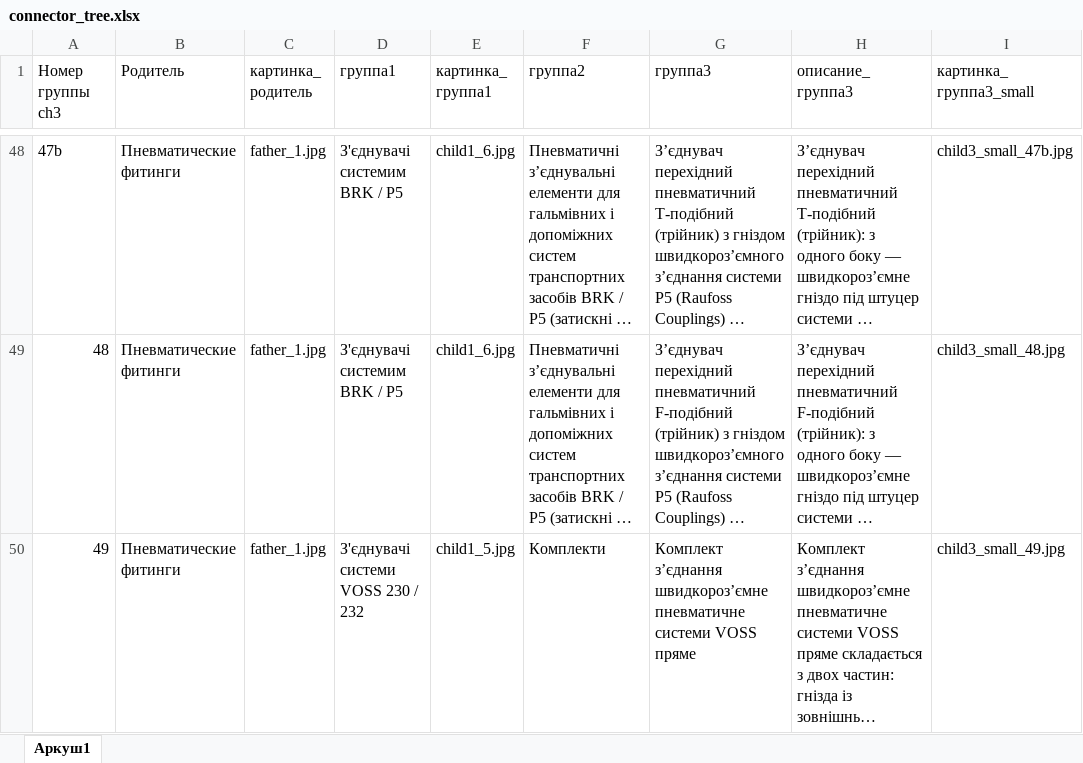
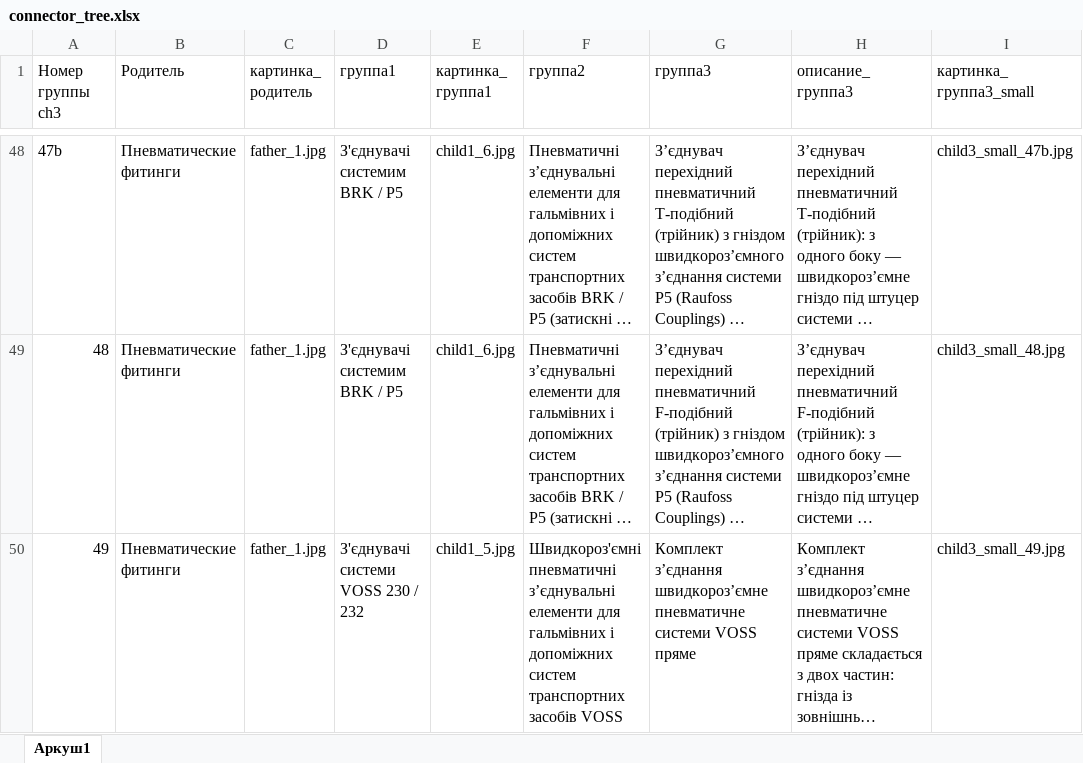
Before and after one commit to OldWhiteWater/workhouse, an Excel workbook: source/connector_tree.xlsx, sheet Аркуш1, drawn as a sheet; only a part is shown, gaps mark what is left out; long unchanged cells end in …; values as stored, in another font and other column widths than the file's, no borders; the diff covers the shown part only; the diff names each change by its address in the sheet, - before the commit and + after, or states it on an @@ line.

```diff
--- a/source/connector_tree.xlsx (sheet Аркуш1)
+++ b/source/connector_tree.xlsx (sheet Аркуш1)
-F50 (группа2): Комплекти
+F50 (группа2): Швидкороз'ємні пневматичні з’єднувальні елементи для гальмівних і допоміжних систем транспортних засобів VOSS
```
Also changed, not shown: 1 added row and 3 edited cells elsewhere in this sheet, source/connector.xlsx, 2 other files.
